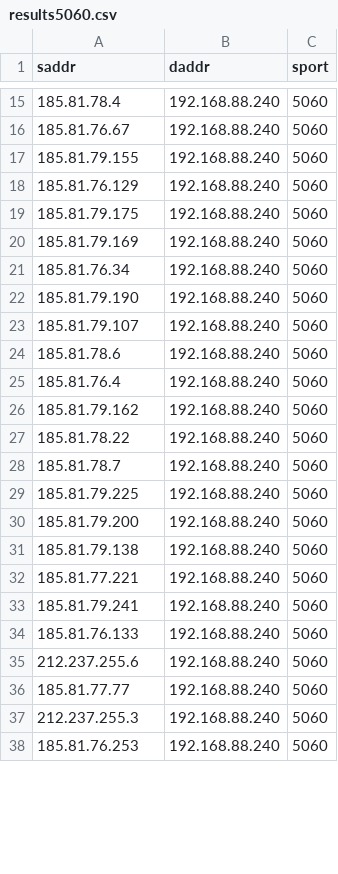
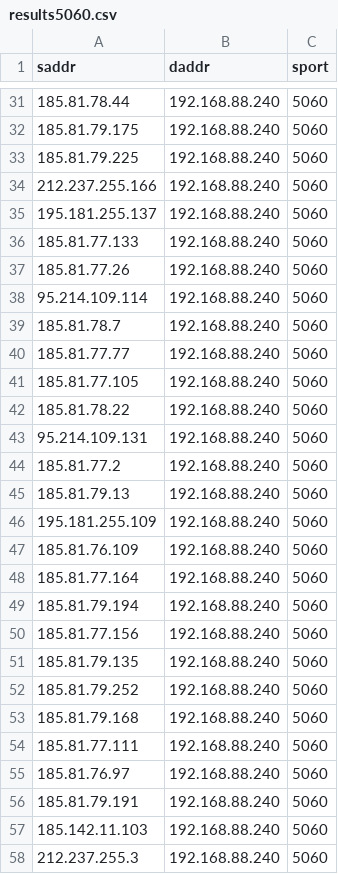
Before and after one commit to pedcremo/iot_internet_wide_scanner, a CSV file: scanner_module/out/results5060.csv, drawn as a sheet; only a part is shown, gaps mark what is left out; the shorter side is filled out with more unchanged rows; the diff covers the shown part only.

```diff
--- a/scanner_module/out/results5060.csv
+++ b/scanner_module/out/results5060.csv
@@ -15,23 +31,28 @@ saddr,daddr,sport
-185.81.78.4,192.168.88.240,5060
-185.81.76.67,192.168.88.240,5060
-185.81.79.155,192.168.88.240,5060
-185.81.76.129,192.168.88.240,5060
+185.81.78.44,192.168.88.240,5060
 185.81.79.175,192.168.88.240,5060
-185.81.79.169,192.168.88.240,5060
-185.81.76.34,192.168.88.240,5060
-185.81.79.190,192.168.88.240,5060
-185.81.79.107,192.168.88.240,5060
-185.81.78.6,192.168.88.240,5060
-185.81.76.4,192.168.88.240,5060
-185.81.79.162,192.168.88.240,5060
+185.81.79.225,192.168.88.240,5060
+212.237.255.166,192.168.88.240,5060
+195.181.255.137,192.168.88.240,5060
+185.81.77.133,192.168.88.240,5060
+185.81.77.26,192.168.88.240,5060
+95.214.109.114,192.168.88.240,5060
+185.81.78.7,192.168.88.240,5060
+185.81.77.77,192.168.88.240,5060
+185.81.77.105,192.168.88.240,5060
 185.81.78.22,192.168.88.240,5060
-185.81.78.7,192.168.88.240,5060
-185.81.79.225,192.168.88.240,5060
-185.81.79.200,192.168.88.240,5060
-185.81.79.138,192.168.88.240,5060
-185.81.77.221,192.168.88.240,5060
-185.81.79.241,192.168.88.240,5060
-185.81.76.133,192.168.88.240,5060
-212.237.255.6,192.168.88.240,5060
-185.81.77.77,192.168.88.240,5060
+95.214.109.131,192.168.88.240,5060
+185.81.77.2,192.168.88.240,5060
+185.81.79.13,192.168.88.240,5060
+195.181.255.109,192.168.88.240,5060
+185.81.76.109,192.168.88.240,5060
+185.81.77.164,192.168.88.240,5060
+185.81.79.194,192.168.88.240,5060
+185.81.77.156,192.168.88.240,5060
+185.81.79.135,192.168.88.240,5060
+185.81.79.252,192.168.88.240,5060
+185.81.79.168,192.168.88.240,5060
+185.81.77.111,192.168.88.240,5060
+185.81.76.97,192.168.88.240,5060
+185.81.79.191,192.168.88.240,5060
+185.142.11.103,192.168.88.240,5060
 212.237.255.3,192.168.88.240,5060
```
Also changed, not shown: 20 added rows, 2 removed rows, 11 moved rows and 7 edited cells elsewhere in this file, scanner_module/out/results161.csv, scanner_module/out/results23.csv, 15 other files.
